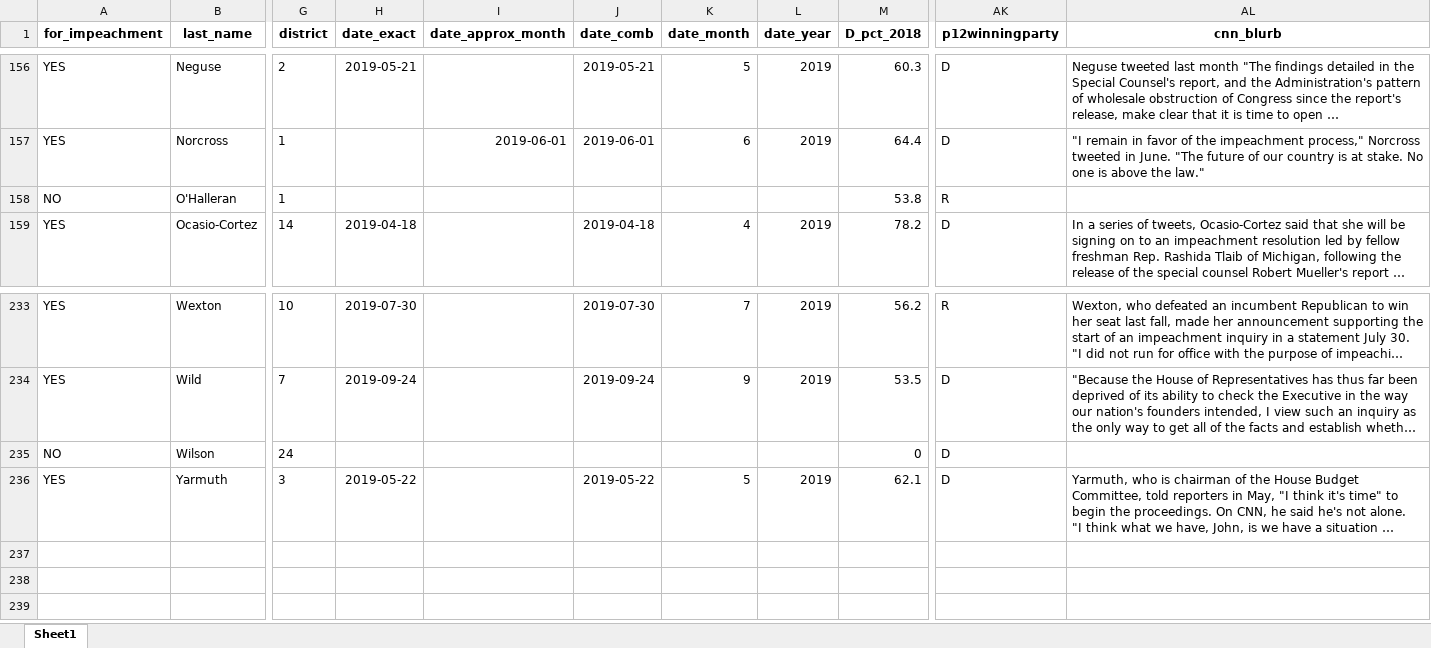
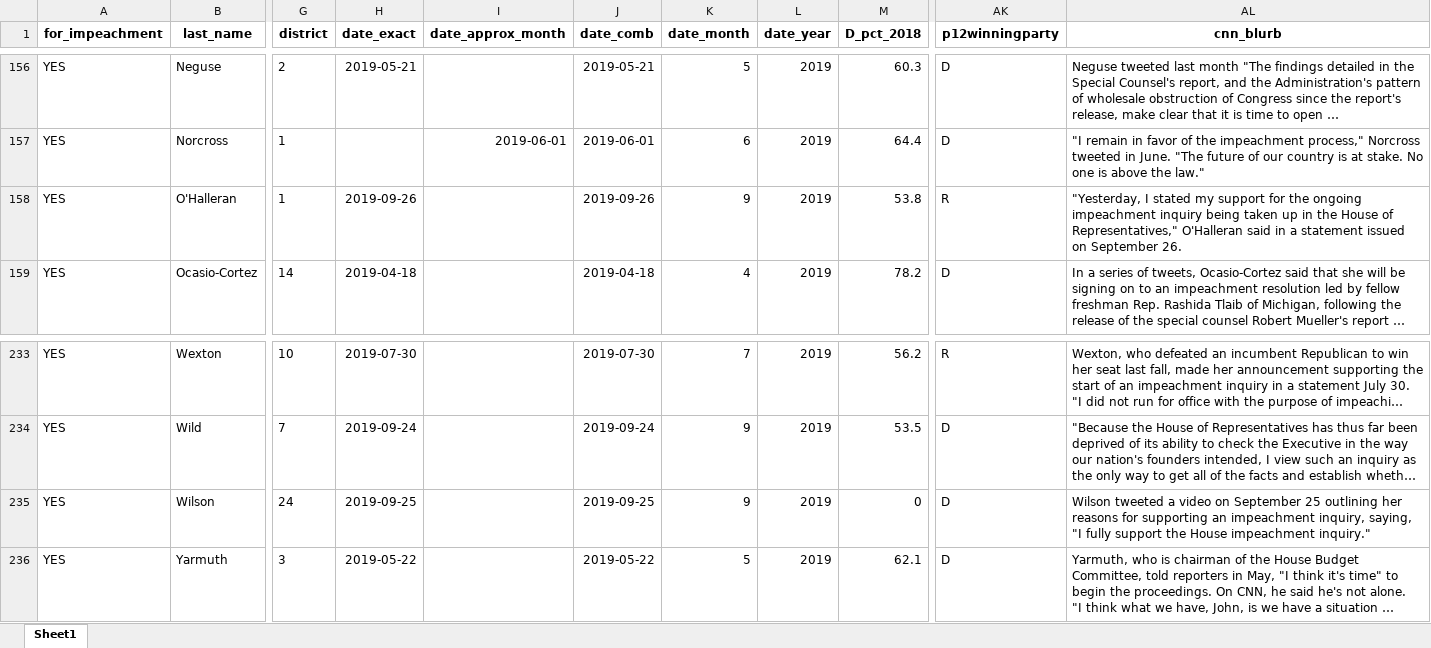
Before and after one commit to amkessler/cnn_impeachment_tallies, an Excel workbook: output/joined_impeachment.xlsx, sheet Sheet1, drawn as a sheet; only a part is shown, gaps mark what is left out; long unchanged cells end in …; values as stored, in another font and other column widths than the file's, no borders; the diff covers the shown part only; the diff names each change by its address in the sheet, - before the commit and + after, or states it on an @@ line.

```diff
--- a/output/joined_impeachment.xlsx (sheet Sheet1)
+++ b/output/joined_impeachment.xlsx (sheet Sheet1)
-A158 (for_impeachment): NO
+A158 (for_impeachment): YES
-H158 (date_exact): (empty)
+H158 (date_exact): 2019-09-26
-J158 (date_comb): (empty)
+J158 (date_comb): 2019-09-26
-K158 (date_month): (empty)
+K158 (date_month): 9
-L158 (date_year): (empty)
+L158 (date_year): 2019
-AL158 (cnn_blurb): (empty)
+AL158 (cnn_blurb): "Yesterday, I stated my support for the ongoing impeachment inquiry being taken up in the House of Representatives," O'Halleran said in a statement issued on September 26.
-A235 (for_impeachment): NO
+A235 (for_impeachment): YES
-H235 (date_exact): (empty)
+H235 (date_exact): 2019-09-25
-J235 (date_comb): (empty)
+J235 (date_comb): 2019-09-25
-K235 (date_month): (empty)
+K235 (date_month): 9
-L235 (date_year): (empty)
+L235 (date_year): 2019
-AL235 (cnn_blurb): (empty)
+AL235 (cnn_blurb): Wilson tweeted a video on September 25 outlining her reasons for supporting an impeachment inquiry, saying, "I fully support the House impeachment inquiry."
```
Also changed, not shown: 72 edited cells elsewhere in this sheet, 2 other files.
